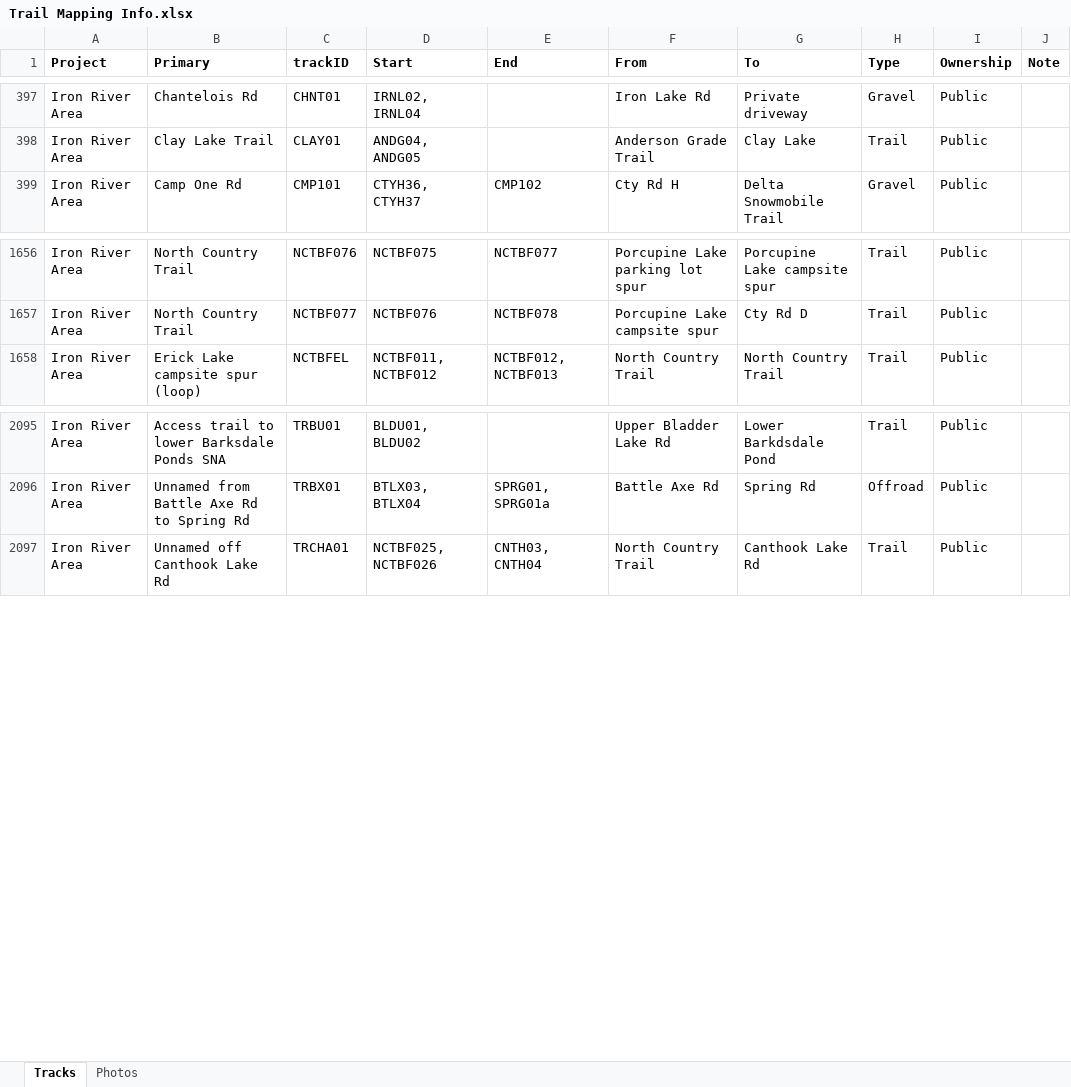
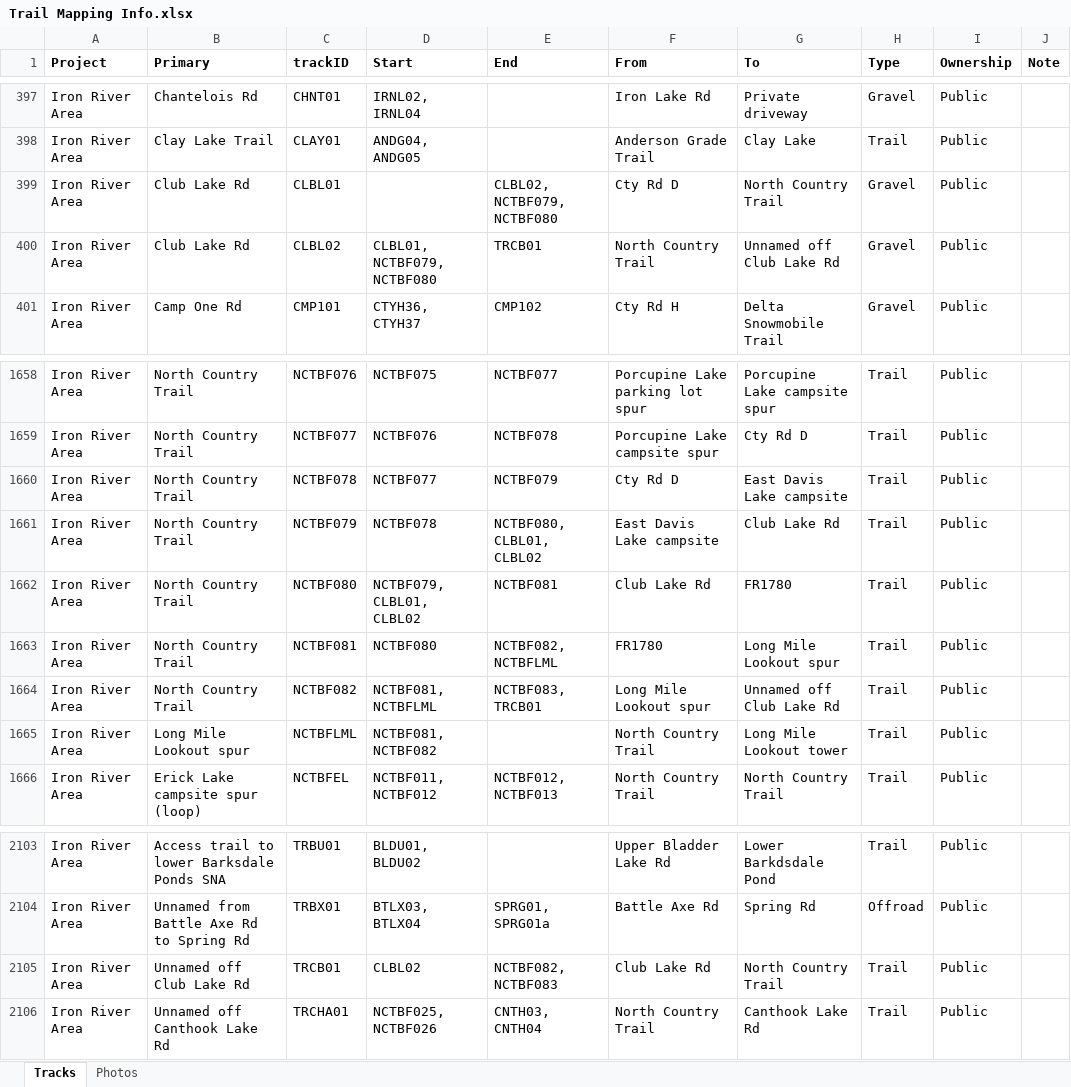
Before and after one commit to droglenc/MAPPING, an Excel workbook: Data/Trail Mapping Info.xlsx, sheet Tracks, drawn as a sheet; only a part is shown, gaps mark what is left out; values as stored, in another font and other column widths than the file's, no borders; the diff names each change by its address in the sheet, - before the commit and + after, or states it on an @@ line.

```diff
--- a/Data/Trail Mapping Info.xlsx (sheet Tracks)
+++ b/Data/Trail Mapping Info.xlsx (sheet Tracks)
+row 399: Iron River Area | Club Lake Rd | CLBL01 |  | CLBL02, NCTBF079, NCTBF080 | Cty Rd D | North Country Trail | Gravel | Public
+row 400: Iron River Area | Club Lake Rd | CLBL02 | CLBL01, NCTBF079, NCTBF080 | TRCB01 | North Country Trail | Unnamed off Club Lake Rd | Gravel | Public
+row 1660: Iron River Area | North Country Trail | NCTBF078 | NCTBF077 | NCTBF079 | Cty Rd D | East Davis Lake campsite | Trail | Public
+row 1661: Iron River Area | North Country Trail | NCTBF079 | NCTBF078 | NCTBF080, CLBL01, CLBL02 | East Davis Lake campsite | Club Lake Rd | Trail | Public
+row 1662: Iron River Area | North Country Trail | NCTBF080 | NCTBF079, CLBL01, CLBL02 | NCTBF081 | Club Lake Rd | FR1780 | Trail | Public
+row 1663: Iron River Area | North Country Trail | NCTBF081 | NCTBF080 | NCTBF082, NCTBFLML | FR1780 | Long Mile Lookout spur | Trail | Public
+row 1664: Iron River Area | North Country Trail | NCTBF082 | NCTBF081, NCTBFLML | NCTBF083, TRCB01 | Long Mile Lookout spur | Unnamed off Club Lake Rd | Trail | Public
+row 1665: Iron River Area | Long Mile Lookout spur | NCTBFLML | NCTBF081, NCTBF082 |  | North Country Trail | Long Mile Lookout tower | Trail | Public
+row 2105: Iron River Area | Unnamed off Club Lake Rd | TRCB01 | CLBL02 | NCTBF082, NCTBF083 | Club Lake Rd | North Country Trail | Trail | Public
```
Also changed, not shown: 21 other files.
